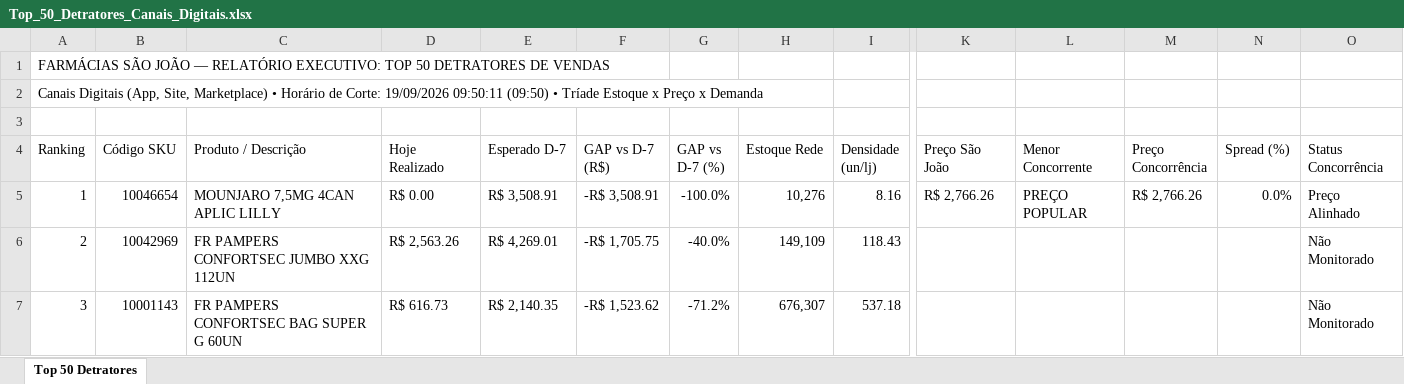
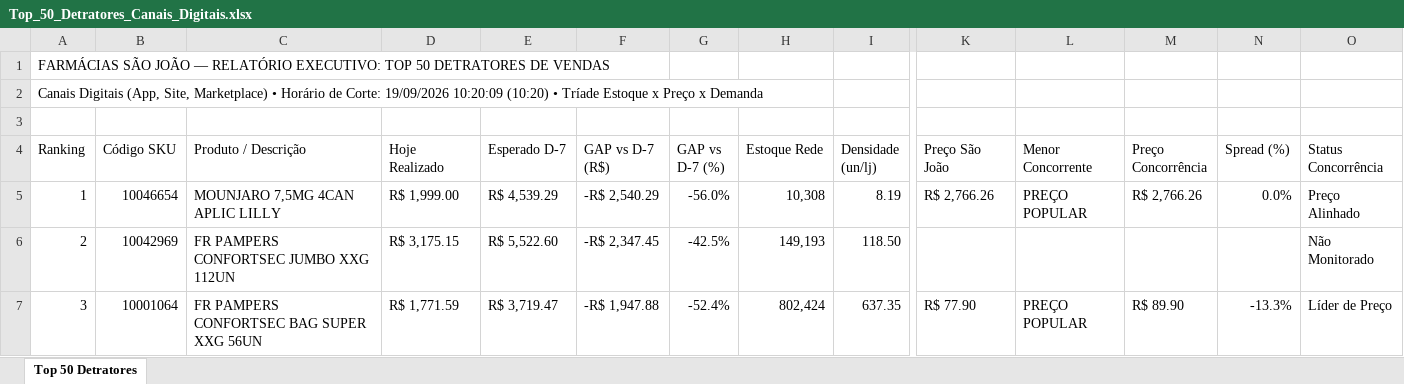
Before and after one commit to lukasg64-png/monitor-canais-digitais, an Excel workbook: data/Top_50_Detratores_Canais_Digitais.xlsx, sheet Top 50 Detratores, drawn as a sheet; only a part is shown, gaps mark what is left out; values as stored, in another font and other column widths than the file's, no cell formats; the diff covers the shown part only; the diff names each change by its address in the sheet, - before the commit and + after, or states it on an @@ line.

Commit message:
Auto-sync Qlik Sense Intraday (19/09/2026 11:21) [Corte: 19/09/2026 10:20:09]

```diff
--- a/data/Top_50_Detratores_Canais_Digitais.xlsx (sheet Top 50 Detratores)
+++ b/data/Top_50_Detratores_Canais_Digitais.xlsx (sheet Top 50 Detratores)
-A2 (Ranking): …Corte: 19/09/2026 09:50:11 (09:50) • Tríade…
+A2 (Ranking): …Corte: 19/09/2026 10:20:09 (10:20) • Tríade…
-D5 (Hoje Realizado): R$ 0.00
+D5 (Hoje Realizado): R$ 1,999.00
-E5 (Esperado D-7): R$ 3,508.91
+E5 (Esperado D-7): R$ 4,539.29
-F5 (GAP vs D-7 (R$)): -R$ 3,508.91
+F5 (GAP vs D-7 (R$)): -R$ 2,540.29
-G5 (GAP vs D-7 (%)): -100.0%
+G5 (GAP vs D-7 (%)): -56.0%
-H5 (Estoque Rede): 10,276
+H5 (Estoque Rede): 10,308
-I5 (Densidade (un/lj)): 8.16
+I5 (Densidade (un/lj)): 8.19
-D6 (Hoje Realizado): R$ 2,563.26
+D6 (Hoje Realizado): R$ 3,175.15
-E6 (Esperado D-7): R$ 4,269.01
+E6 (Esperado D-7): R$ 5,522.60
-F6 (GAP vs D-7 (R$)): -R$ 1,705.75
+F6 (GAP vs D-7 (R$)): -R$ 2,347.45
-G6 (GAP vs D-7 (%)): -40.0%
+G6 (GAP vs D-7 (%)): -42.5%
-H6 (Estoque Rede): 149,109
+H6 (Estoque Rede): 149,193
-I6 (Densidade (un/lj)): 118.43
+I6 (Densidade (un/lj)): 118.50
-B7 (Código SKU): 10001143
+B7 (Código SKU): 10001064
-C7 (Produto / Descrição): FR PAMPERS CONFORTSEC BAG SUPER G 60UN
+C7 (Produto / Descrição): FR PAMPERS CONFORTSEC BAG SUPER XXG 56UN
-D7 (Hoje Realizado): R$ 616.73
+D7 (Hoje Realizado): R$ 1,771.59
-E7 (Esperado D-7): R$ 2,140.35
+E7 (Esperado D-7): R$ 3,719.47
-F7 (GAP vs D-7 (R$)): -R$ 1,523.62
+F7 (GAP vs D-7 (R$)): -R$ 1,947.88
-G7 (GAP vs D-7 (%)): -71.2%
+G7 (GAP vs D-7 (%)): -52.4%
-H7 (Estoque Rede): 676,307
+H7 (Estoque Rede): 802,424
-I7 (Densidade (un/lj)): 537.18
+I7 (Densidade (un/lj)): 637.35
-K7 (Preço São João): (empty)
+K7 (Preço São João): R$ 77.90
-L7 (Menor Concorrente): (empty)
+L7 (Menor Concorrente): PREÇO POPULAR
-M7 (Preço Concorrência): (empty)
+M7 (Preço Concorrência): R$ 89.90
-N7 (Spread (%)): (empty)
+N7 (Spread (%)): -13.3%
-O7 (Status Concorrência): Não Monitorado
+O7 (Status Concorrência): Líder de Preço
```
Also changed, not shown: 541 edited cells elsewhere in this sheet, cell formats, 7 other files.
